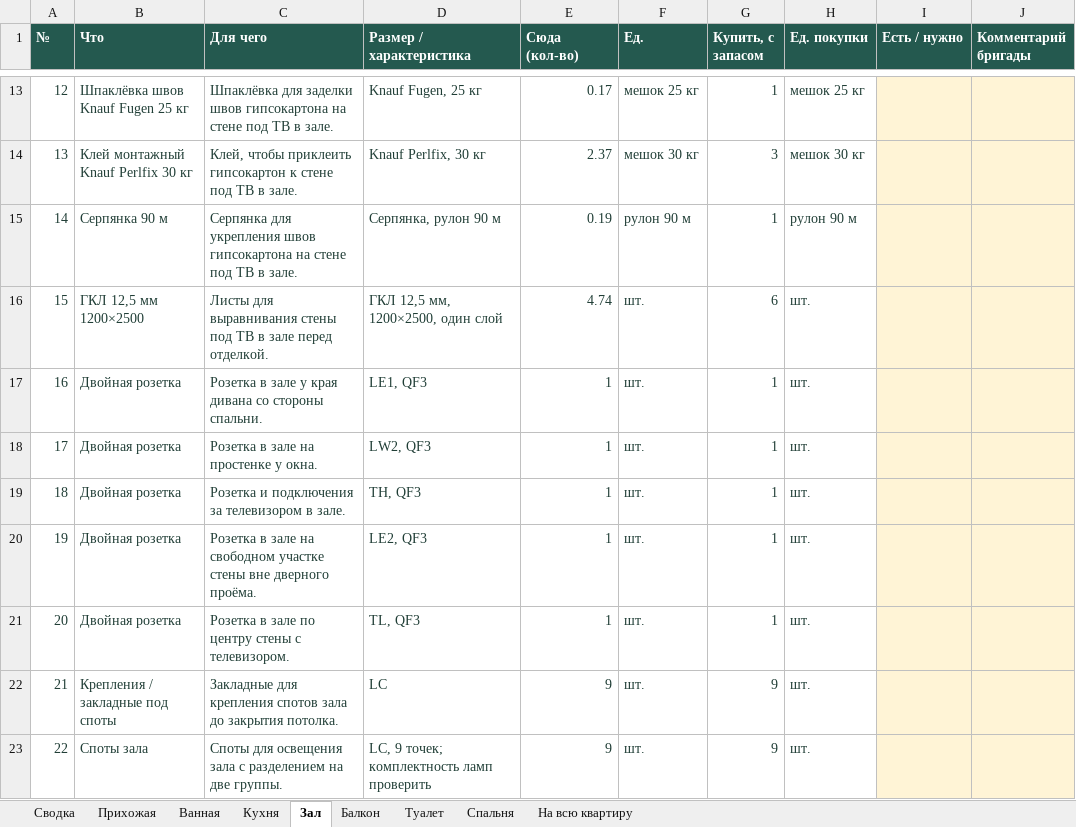
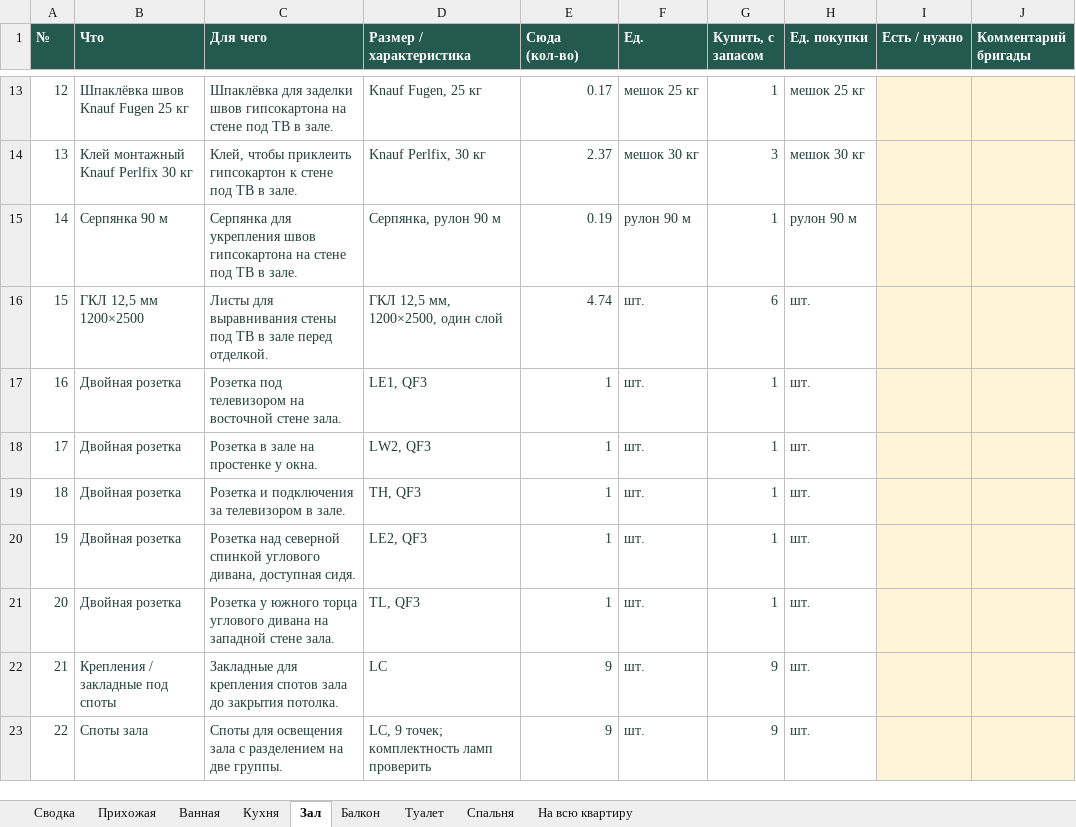
Before and after one commit to gotlium/remont-3d, an Excel workbook: materialy/материалы-по-комнатам.xlsx, sheet Зал, drawn as a sheet; only a part is shown, gaps mark what is left out; values as stored, in another font and other column widths than the file's, no borders; the diff names each change by its address in the sheet, - before the commit and + after, or states it on an @@ line.

Commit message:
Зал: телевизор между дверями, угловой диван, роутер на балконе

```diff
--- a/materialy/материалы-по-комнатам.xlsx (sheet Зал)
+++ b/materialy/материалы-по-комнатам.xlsx (sheet Зал)
-C17 (Для чего): Розетка в зале у края дивана со стороны спальни.
+C17 (Для чего): Розетка под телевизором на восточной стене зала.
-C20 (Для чего): Розетка в зале на свободном участке стены вне дверного проёма.
+C20 (Для чего): Розетка над северной спинкой углового дивана, доступная сидя.
-C21 (Для чего): Розетка в зале по центру стены с телевизором.
+C21 (Для чего): Розетка у южного торца углового дивана на западной стене зала.
```
Also changed, not shown: sheet На всю квартиру, sheet Прихожая, sheet Балкон, 6 other files.
